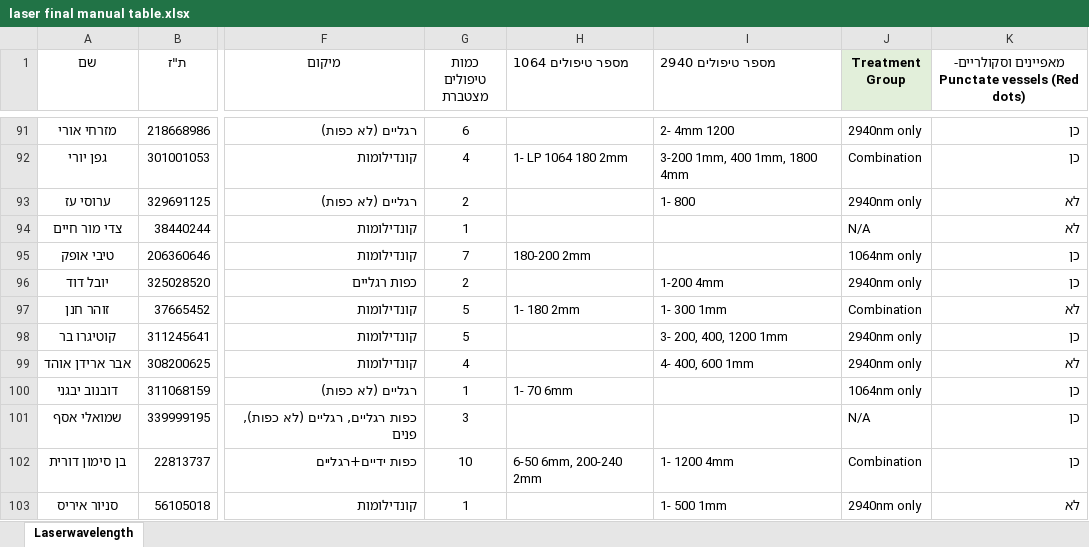
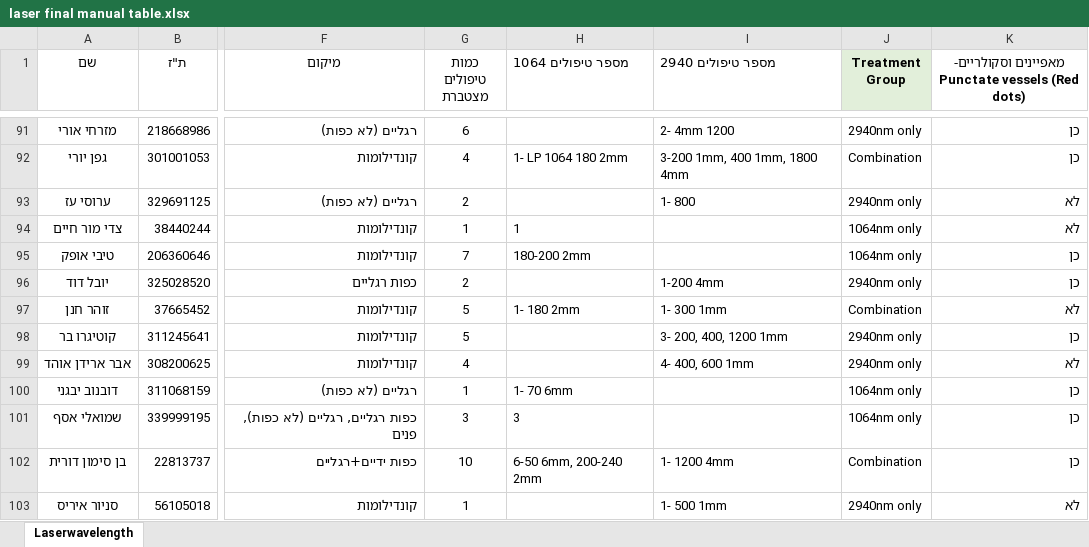
Before and after one commit to kaplanderm/claude-academy, an Excel workbook: laser final manual table.xlsx, sheet Laserwavelength, drawn as a sheet; only a part is shown, gaps mark what is left out; values as stored, in another font and other column widths than the file's, no borders; conditional formats and table styles not drawn; the diff names each change by its address in the sheet, - before the commit and + after, or states it on an @@ line.

```diff
--- a/laser final manual table.xlsx (sheet Laserwavelength)
+++ b/laser final manual table.xlsx (sheet Laserwavelength)
-H94 (מספר טיפולים 1064): (empty)
+H94 (מספר טיפולים 1064): 1
-J94 (Treatment Group): N/A
+J94 (Treatment Group): 1064nm only
-H101 (מספר טיפולים 1064): (empty)
+H101 (מספר טיפולים 1064): 3
-J101 (Treatment Group): N/A
+J101 (Treatment Group): 1064nm only
```
Also changed, not shown: manuscript_tables_updated.xlsx, 1 other file.
